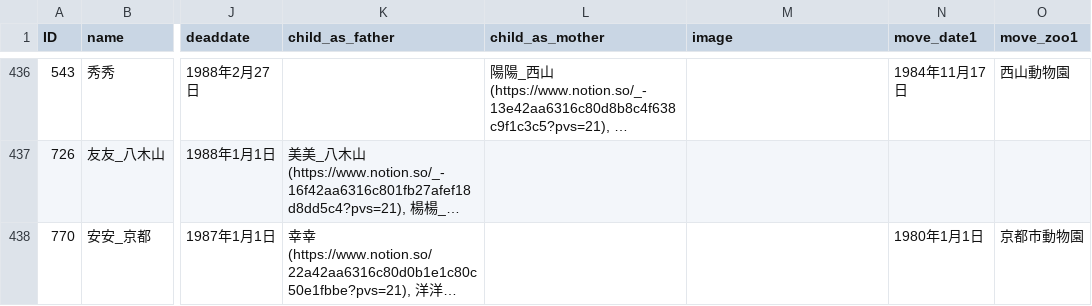
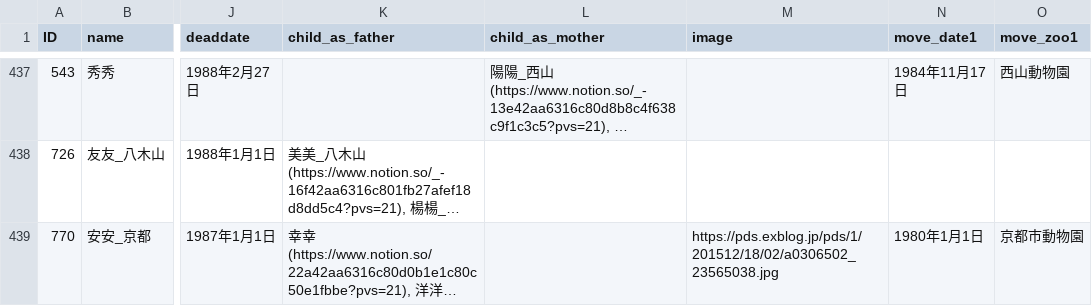
Before and after one commit to GoldenRedPanda/redpanda_family_tree_streamlit, a CSV file: redpanda.csv, drawn as a sheet; only a part is shown, gaps mark what is left out; long unchanged cells end in …; addresses are those after the commit; the diff covers the shown part only; the diff names each change by its address in the sheet, - before the commit and + after, or states it on an @@ line.

Commit message:
update csv

```diff
--- a/redpanda.csv
+++ b/redpanda.csv
-M439 (image): (empty)
+M439 (image): https://pds.exblog.jp/pds/1/201512/18/02/a0306502_23565038.jpg
```
Also changed, not shown: 1 added row, 1 removed row and 11 edited cells elsewhere in this file.
